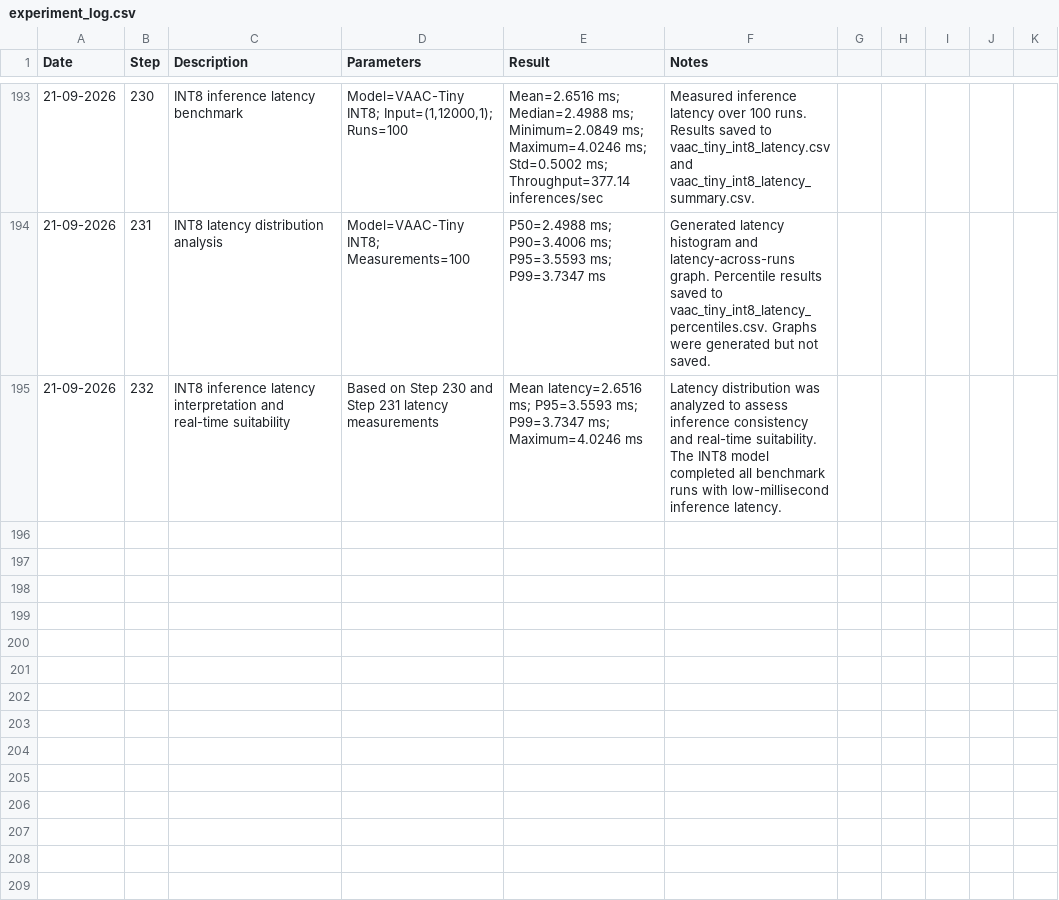
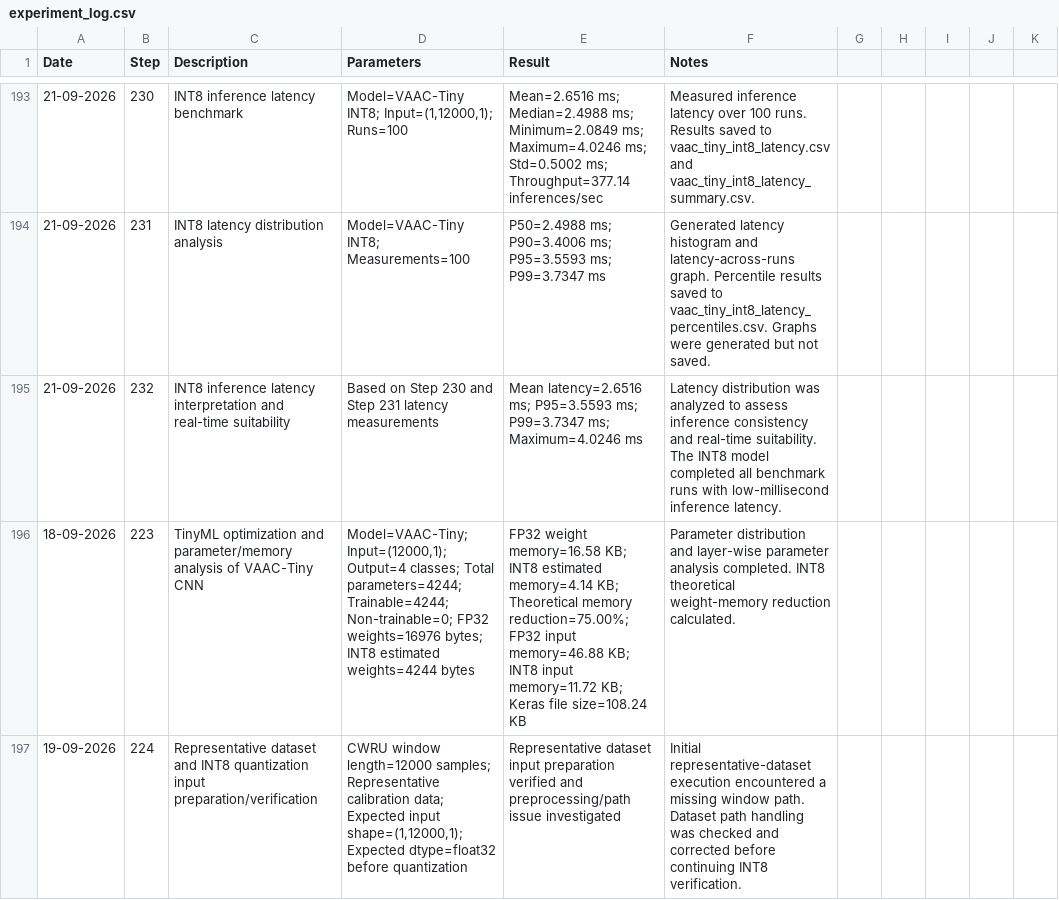
Before and after one commit to ArmaanAli971/TinyML-Vibration-Anomaly-Detection, a CSV file: experiment_log.csv, drawn as a sheet; only a part is shown, gaps mark what is left out; the diff names each change by its address in the sheet, - before the commit and + after, or states it on an @@ line.

Commit message:
Complete TinyML optimization and representative dataset analysis through Step 224

```diff
--- a/experiment_log.csv
+++ b/experiment_log.csv
+row 196: 18-09-2026 | 223 | TinyML optimization and parameter/memory analysis of VAAC-Tiny CNN | Model=VAAC-Tiny; Input=(12000,1); Output=4 classes; Total parameters=4244; Trainable=4244; Non-trainable=0; FP32 weights=16976 bytes; INT8 estimated weights=4244 bytes | FP32 weight memory=16.58 KB; INT8 estimated memory=4.14 KB; Theoretical memory reduction=75.00%; FP32 input memory=46.88 KB; INT8 input memory=11.72 KB; Keras file size=108.24 KB | Parameter distribution and layer-wise parameter analysis completed. INT8 theoretical weight-memory reduction calculated.
+row 197: 19-09-2026 | 224 | Representative dataset and INT8 quantization input preparation/verification | CWRU window length=12000 samples; Representative calibration data; Expected input shape=(1,12000,1); Expected dtype=float32 before quantization | Representative dataset input preparation verified and preprocessing/path issue investigated | Initial representative-dataset execution encountered a missing window path. Dataset path handling was checked and corrected before continuing INT8 verification.
```
Also changed, not shown: 5 other files.
